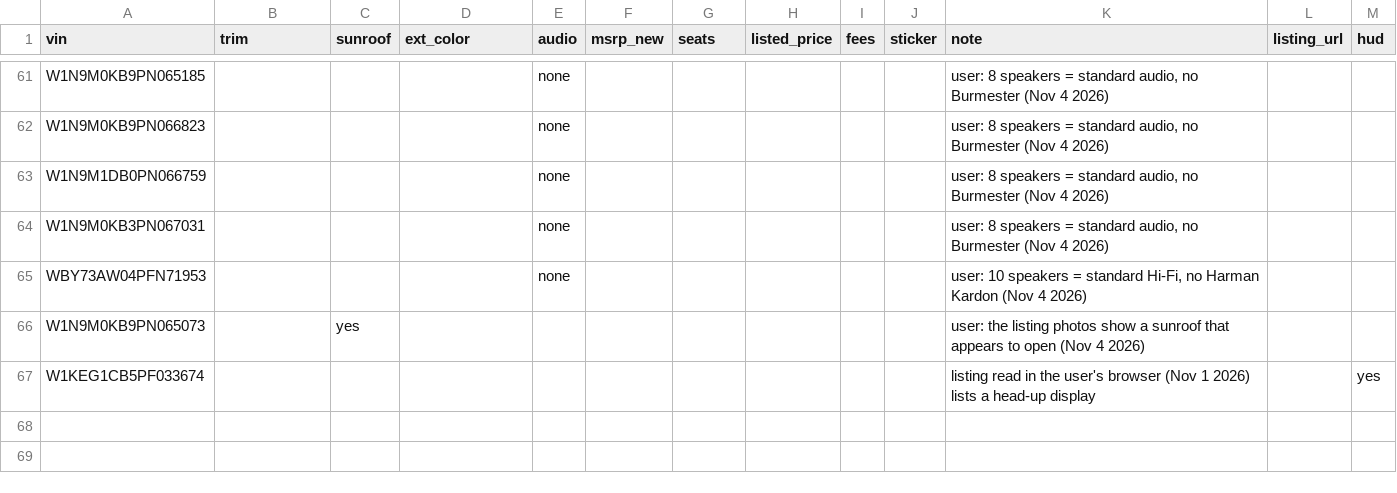
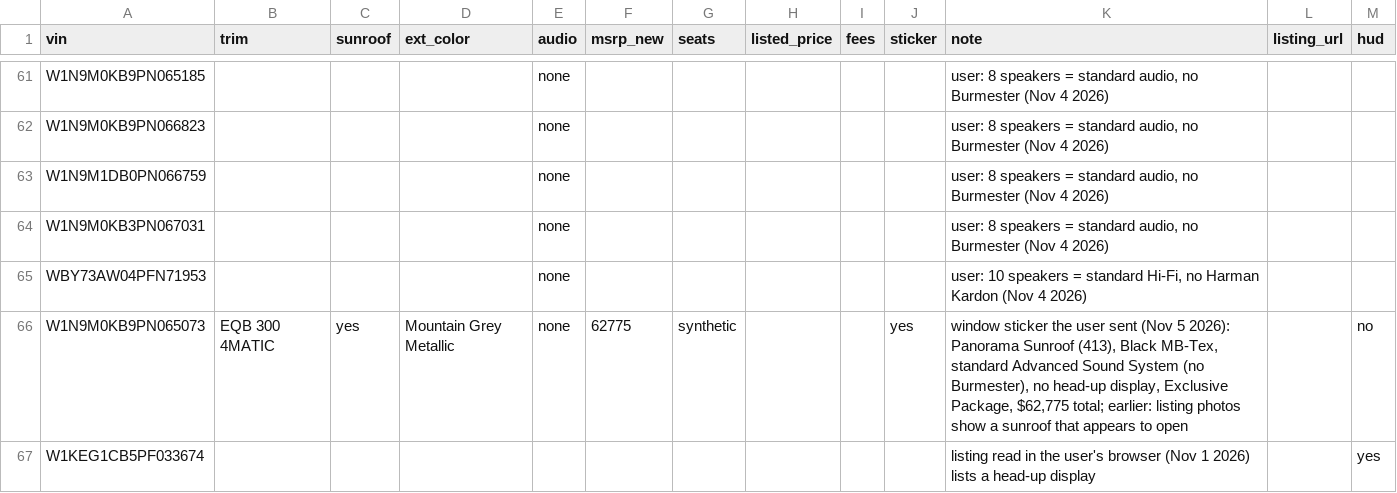
Before and after one commit to jhpdrbl/Car-finder-Ross, a CSV file: data/confirmed.csv, drawn as a sheet; only a part is shown, gaps mark what is left out.

```diff
--- a/data/confirmed.csv
+++ b/data/confirmed.csv
@@ -65,3 +65,3 @@ W1N9M0KB3PN067031,,,,none,,,,,,"user: 8 speakers = standard audio, no Burmester
 WBY73AW04PFN71953,,,,none,,,,,,"user: 10 speakers = standard Hi-Fi, no Harman Kardon (Nov 4 2026)",,
-W1N9M0KB9PN065073,,yes,,,,,,,,user: the listing photos show a sunroof that appears to open (Nov 4 2026),,
+W1N9M0KB9PN065073,EQB 300 4MATIC,yes,Mountain Grey Metallic,none,62775,synthetic,,,yes,"window sticker the user sent (Nov 5 2026): Panorama Sunroof (413), Black MB-Tex, standard Advanced Sound System (no Burmester), no head-up display, Exclusive Package, $62,775 total; earlier: listing photos show a sunroof that appears to open",,no
 W1KEG1CB5PF033674,,,,,,,,,,listing read in the user's browser (Nov 1 2026) lists a head-up display,,yes
```
Also changed, not shown: 2 other files.
